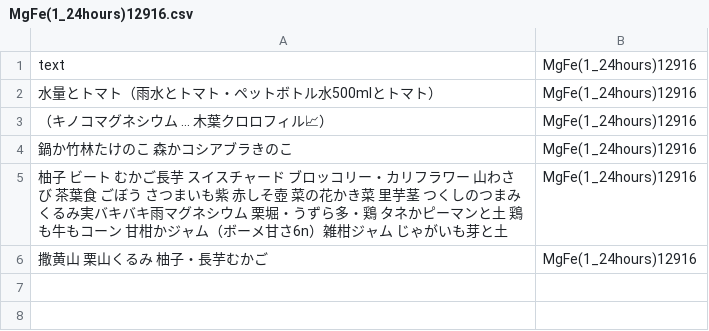
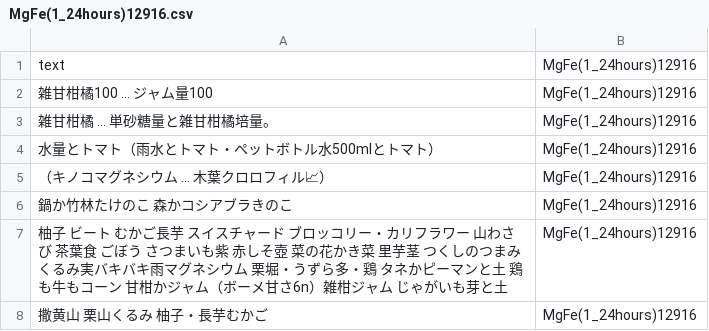
Before and after one commit to FruityheartGarden/MgFe, a CSV file: MgFe(1_24hours)12916.csv, drawn as a sheet; the diff names each change by its address in the sheet, - before the commit and + after, or states it on an @@ line.

```diff
--- a/MgFe(1_24hours)12916.csv
+++ b/MgFe(1_24hours)12916.csv
+row 2: 雑甘柑橘100 … ジャム量100 | MgFe(1_24hours)12916
+row 3: 雑甘柑橘 … 単砂糖量と雑甘柑橘培量。 | MgFe(1_24hours)12916
```
